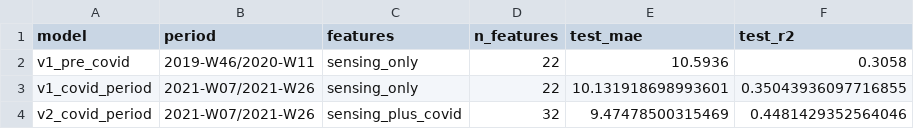
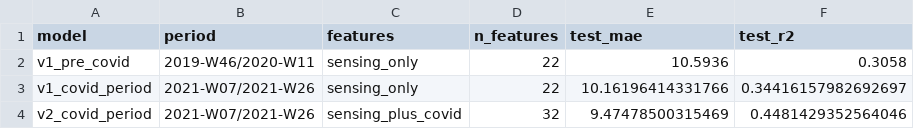
Before and after one commit to kristinajoks/mlops-pipeline-demo, a CSV file: outputs/tables/model_comparison.csv, drawn as a sheet.

```diff
--- a/outputs/tables/model_comparison.csv
+++ b/outputs/tables/model_comparison.csv
@@ -2,3 +2,3 @@ model,period,features,n_features,test_mae,test_r2
 v1_pre_covid,2019-W46/2020-W11,sensing_only,22,10.5936,0.3058
-v1_covid_period,2021-W07/2021-W26,sensing_only,22,10.131918698993601,0.35043936097716855
+v1_covid_period,2021-W07/2021-W26,sensing_only,22,10.16196414331766,0.34416157982692697
 v2_covid_period,2021-W07/2021-W26,sensing_plus_covid,32,9.47478500315469,0.4481429352564046
```
Also changed, not shown: 3 other files.
